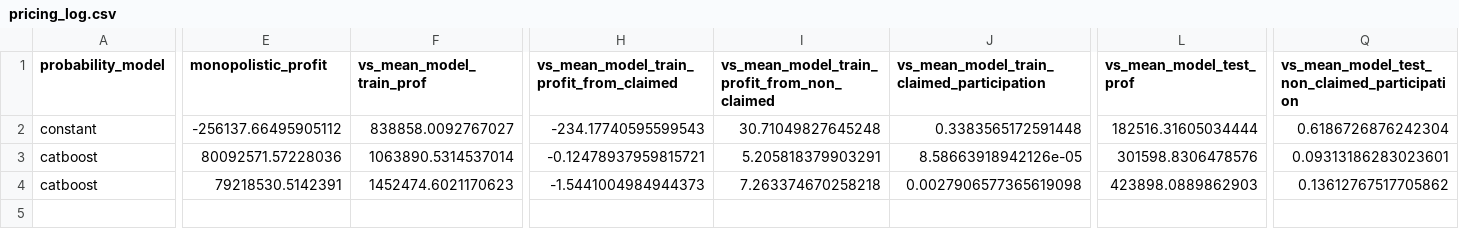
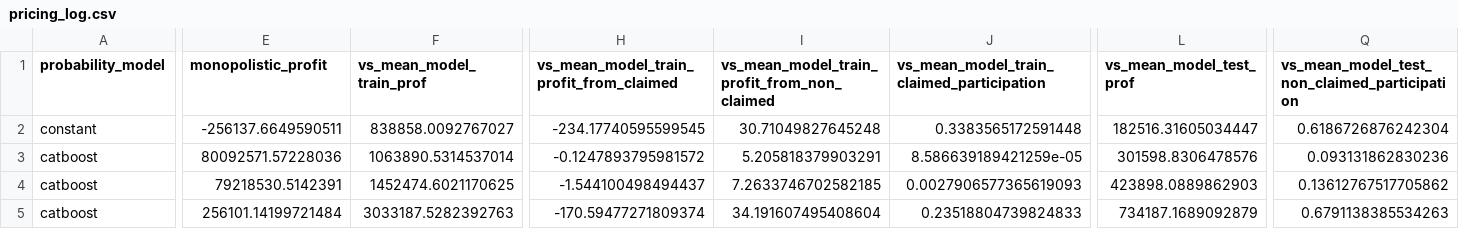
Before and after one commit to chrischia06/insurance_pricing, a CSV file: experiment_logs/pricing_log.csv, drawn as a sheet; only a part is shown, gaps mark what is left out; rows hold the shown columns only; the diff covers the shown part only; the diff names each change by its address in the sheet, - before the commit and + after, or states it on an @@ line.

```diff
--- a/experiment_logs/pricing_log.csv
+++ b/experiment_logs/pricing_log.csv
-E2 (monopolistic_profit): -256137.66495905112
+E2 (monopolistic_profit): -256137.6649590511
-H2: -234.17740595599543
+H2: -234.17740595599545
-L2 (vs_mean_model_test_prof): 182516.31605034444
+L2 (vs_mean_model_test_prof): 182516.31605034447
-H3: -0.12478937959815721
+H3: -0.1247893795981572
-J3: 8.58663918942126e-05
+J3: 8.586639189421259e-05
-Q3: 0.09313186283023601
+Q3: 0.093131862830236
-F4 (vs_mean_model_train_prof): 1452474.6021170623
+F4 (vs_mean_model_train_prof): 1452474.6021170625
-H4: -1.5441004984944373
+H4: -1.544100498494437
-I4: 7.263374670258218
+I4: 7.2633746702582185
-J4: 0.0027906577365619098
+J4: 0.0027906577365619093
+row 5: catboost | 256101.14199721484 | 3033187.5282392763 | -170.59477271809374 | 34.191607495408604 | 0.23518804739824833 | 734187.1689092879 | 0.6791138385534263
```
Also changed, not shown: 2 edited cells elsewhere in this file, experiment_logs/regression_log.csv.
